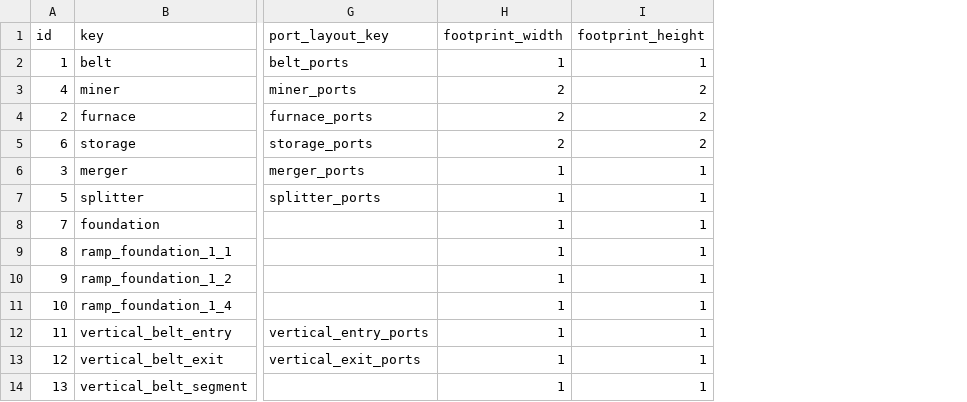
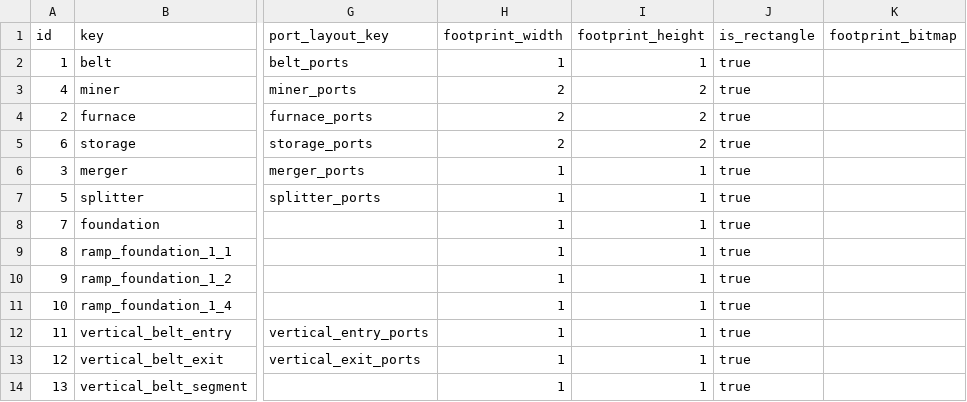
Before and after one commit to XiaoChen163/Factory-with-DOTS, a CSV file: Assets/Data/FactoryTables/buildings/buildings.csv, drawn as a sheet; only a part is shown, gaps mark what is left out; the diff names each change by its address in the sheet, - before the commit and + after, or states it on an @@ line.

```diff
--- a/Assets/Data/FactoryTables/buildings/buildings.csv
+++ b/Assets/Data/FactoryTables/buildings/buildings.csv
+column J (is_rectangle), rows 2-14: all true
+column K (footprint_bitmap), empty
```
Also changed, not shown: 21 other files.
